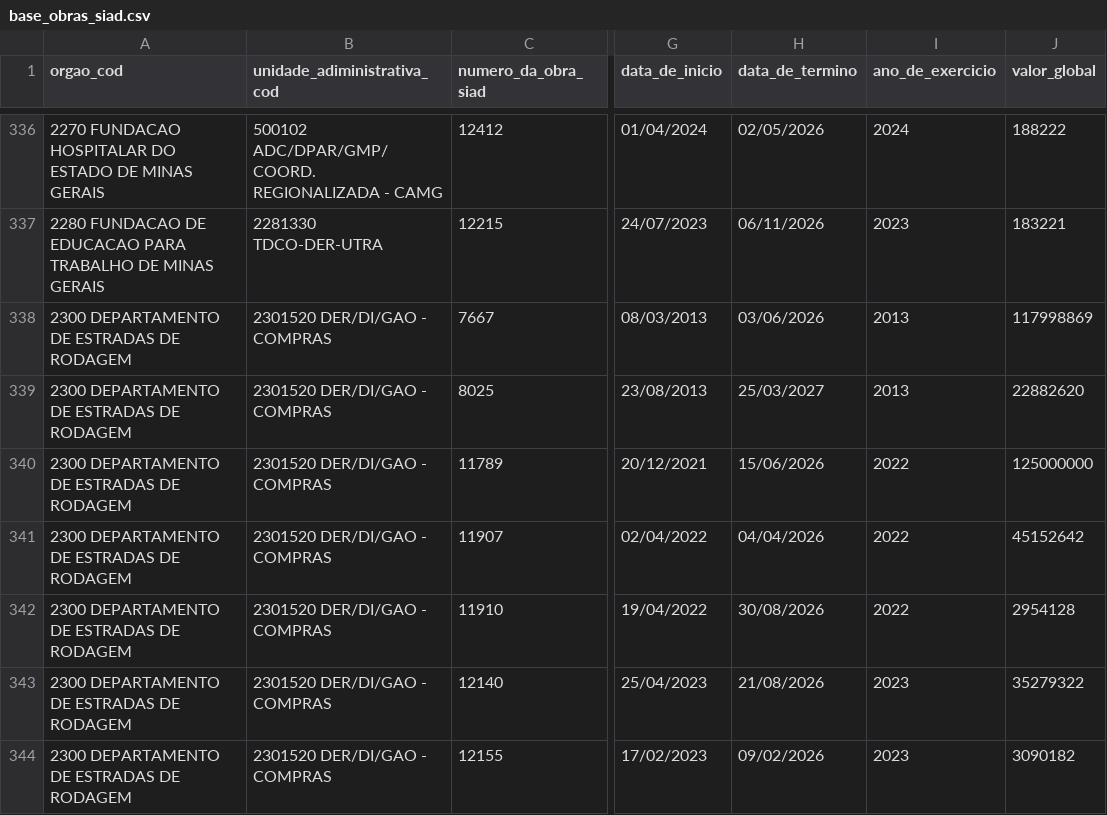
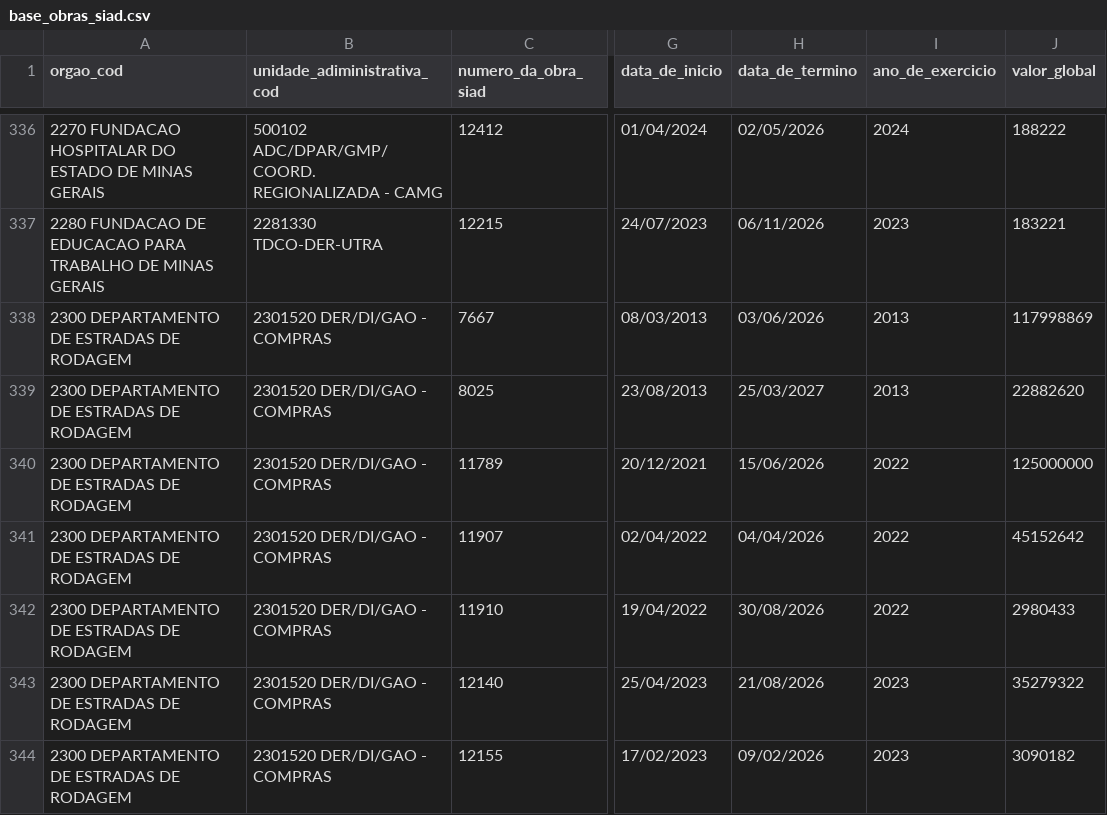
Before and after one commit to splor-mg/dados-sisor-2026, a CSV file: data/base_obras_siad.csv, drawn as a sheet; only a part is shown, gaps mark what is left out; the diff names each change by its address in the sheet, - before the commit and + after, or states it on an @@ line.

```diff
--- a/data/base_obras_siad.csv
+++ b/data/base_obras_siad.csv
-J342 (valor_global): 2954128
+J342 (valor_global): 2980433
```
Also changed, not shown: 4 other files.
